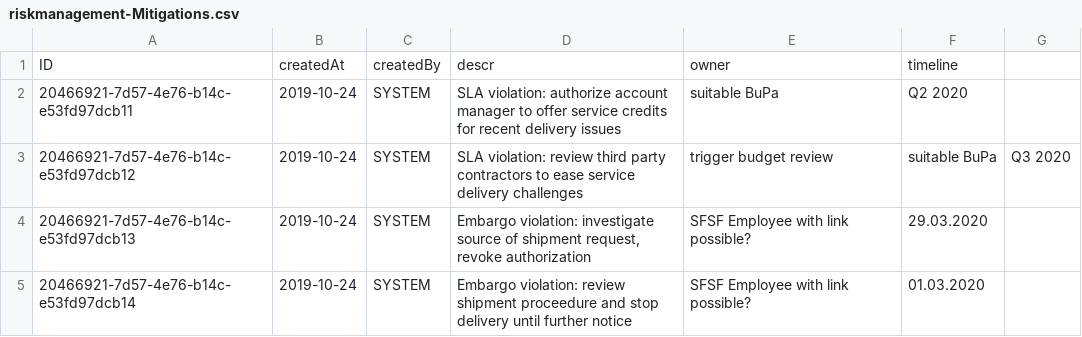
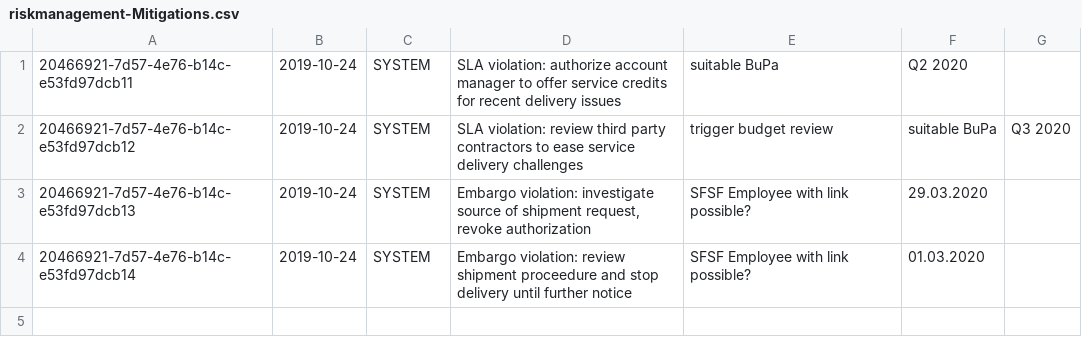
Before and after one commit to dcaltast/riskmanagement, a CSV file: db/data/riskmanagement-Mitigations.csv, drawn as a sheet; the diff names each change by its address in the sheet, - before the commit and + after, or states it on an @@ line.

Commit message:
Update riskmanagement-Mitigations.csv

```diff
--- a/db/data/riskmanagement-Mitigations.csv
+++ b/db/data/riskmanagement-Mitigations.csv
-row 1: ID | createdAt | createdBy | descr | owner | timeline
```
